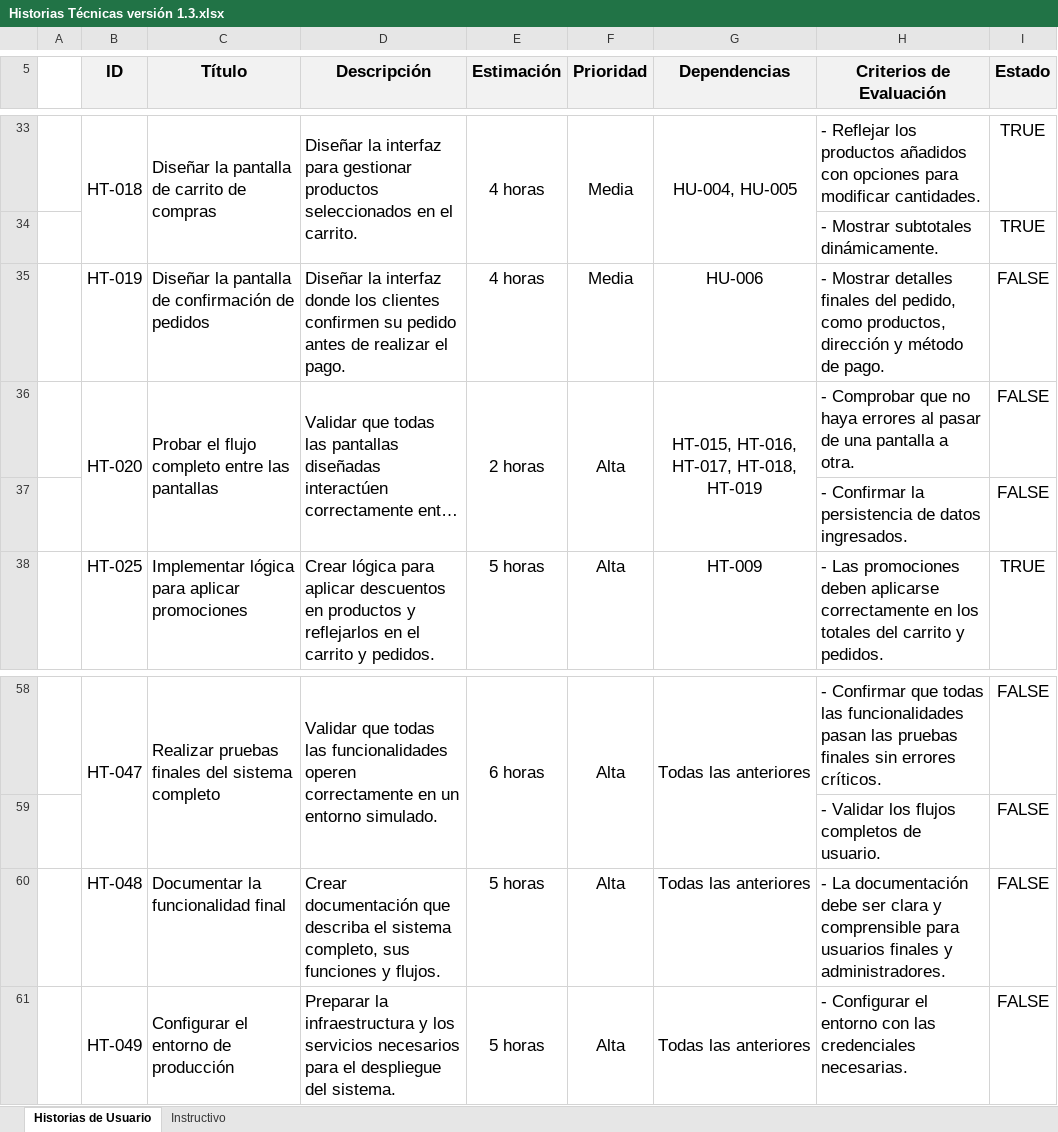
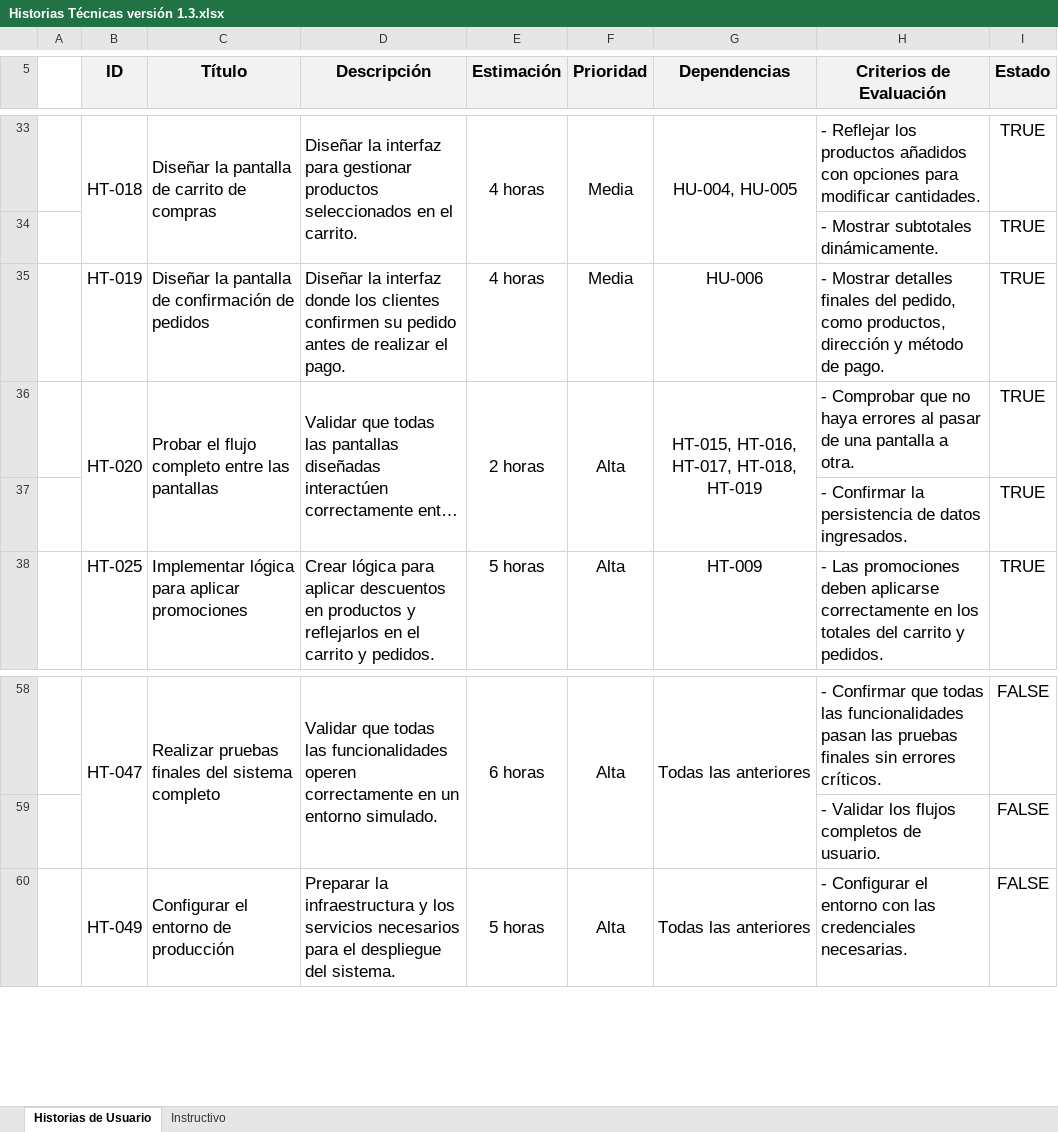
Before and after one commit to Adrian-Mz/Proyecto_E-commerce, an Excel workbook: Documentacion/Product backlog/Product Backlog v1.3/Historias Técnicas versión 1.3.xlsx, sheet Historias de Usuario, drawn as a sheet; only a part is shown, gaps mark what is left out; long unchanged cells end in …; values as stored, in another font and other column widths than the file's, no borders; conditional formats not drawn; the diff names each change by its address in the sheet, - before the commit and + after, or states it on an @@ line.

```diff
--- a/Documentacion/Product backlog/Product Backlog v1.3/Historias Técnicas versión 1.3.xlsx (sheet Historias de Usuario)
+++ b/Documentacion/Product backlog/Product Backlog v1.3/Historias Técnicas versión 1.3.xlsx (sheet Historias de Usuario)
-I35:I37 (Estado): FALSE
+I35:I37 (Estado): TRUE
-row 60:  | HT-048 | Documentar la funcionalidad final | Crear documentación que describa el sistema completo, sus funciones y flujos. | 5 horas | Alta | Todas las anteriores | - La documentación debe ser clara y comprensible para usuarios finales y administradores. | FALSE
```
Also changed, not shown: Documentacion/Product backlog/Product Backlog v1.3/Product Backlog_Versión 1.3.xlsx, Documentacion/Product backlog/Product Backlog v1.3/Sprint Backlog_Versión 1.3.xlsx, 2 other files.
